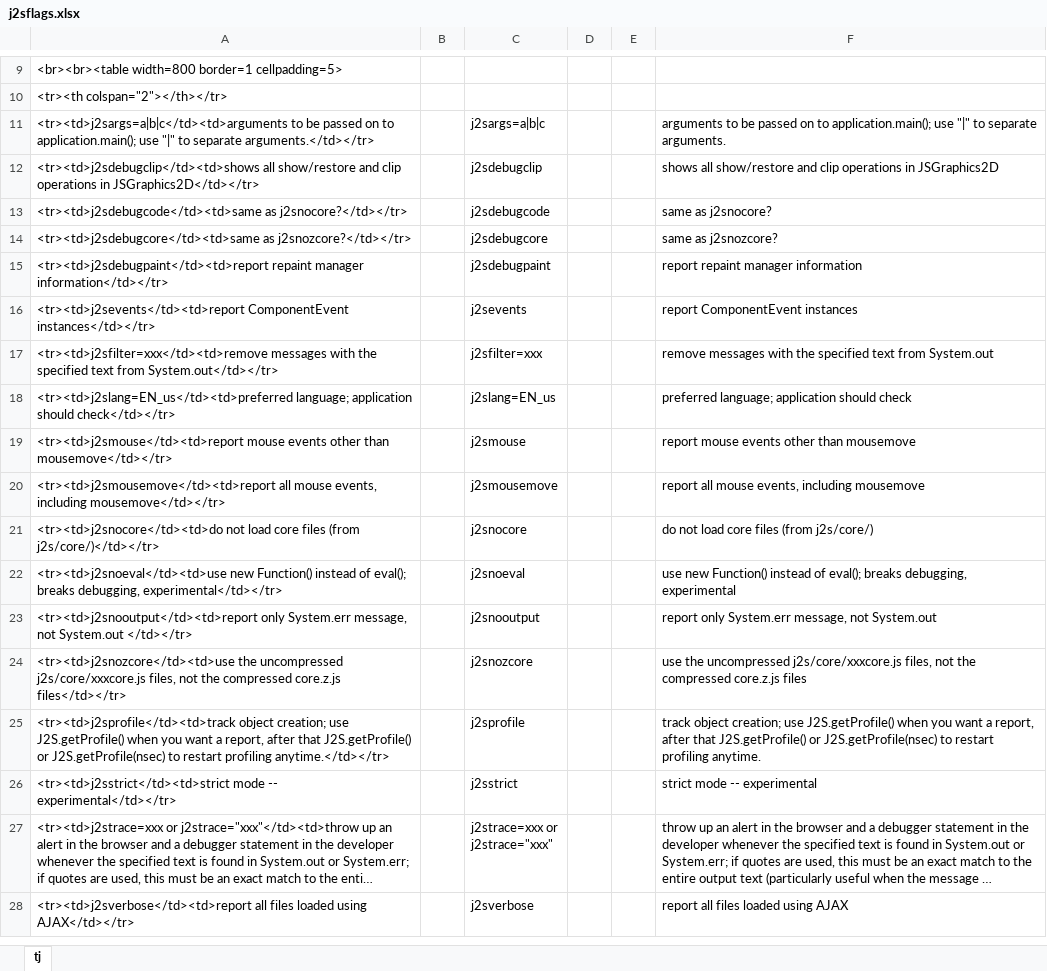
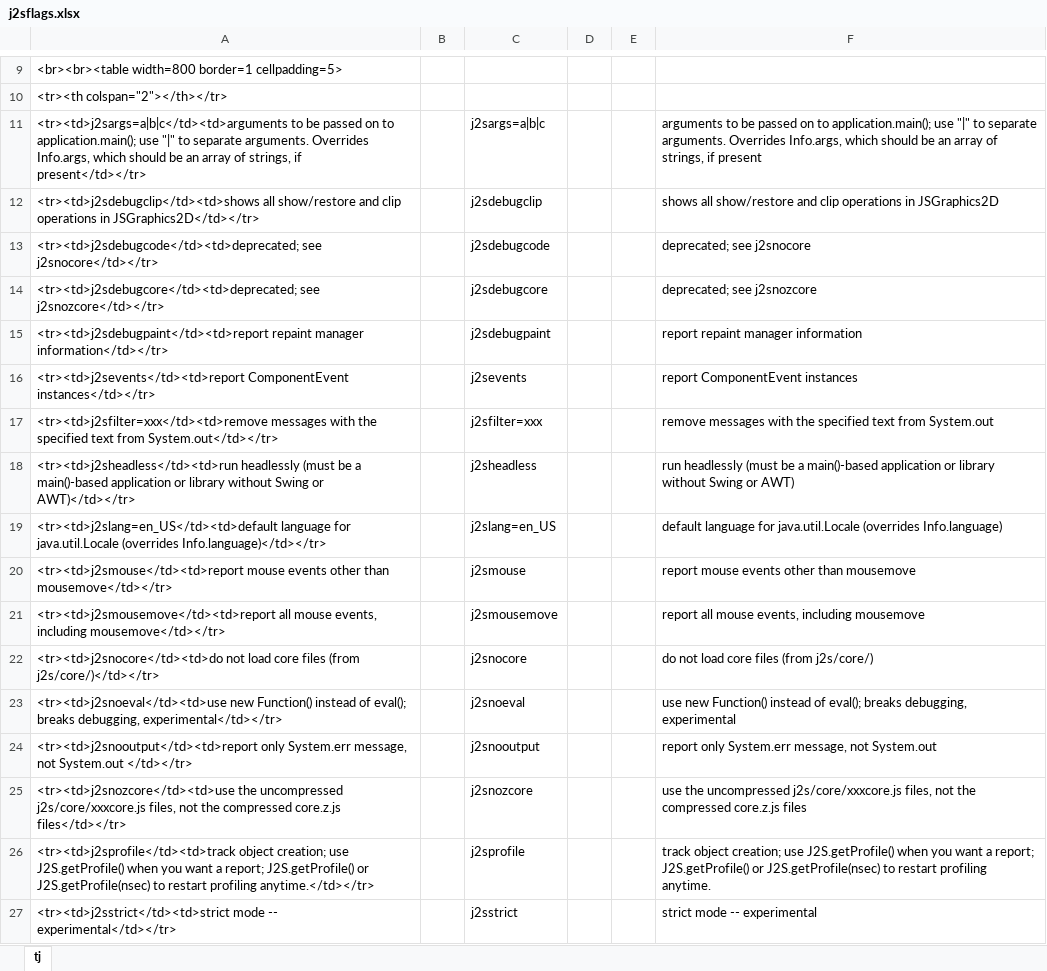
Before and after one commit to java2script/java2script, an Excel workbook: sources/net.sf.j2s.java.core/dev/j2sflags.xlsx, sheet tj, drawn as a sheet; only a part is shown, gaps mark what is left out; the shorter side is filled out with more unchanged rows; long unchanged cells end in …; values as stored, in another font and other column widths than the file's, no borders; removed rows and columns are numbered as before the commit, all else as after; the diff names each change by its address in the sheet, - before the commit and + after, or states it on an @@ line.

Commit message:
Adds ?j2sheadless and ?j2sprofile; allows getApplet(Info); allows Info.name;
removes all references in Java of getting
System.getProperty("java.awt.headless")

```diff
--- a/sources/net.sf.j2s.java.core/dev/j2sflags.xlsx (sheet tj)
+++ b/sources/net.sf.j2s.java.core/dev/j2sflags.xlsx (sheet tj)
-A11: …to separate arguments.</td></tr>
+A11: …to separate arguments. Overrides Info.args, which should be an array of strings, if present</td></tr>
-F11: …separate arguments.
+F11: …separate arguments. Overrides Info.args, which should be an array of strings, if present
-A13: <tr><td>j2sdebugcode</td><td>same as j2snocore?</td></tr>
+A13: <tr><td>j2sdebugcode</td><td>deprecated; see j2snocore</td></tr>
-F13: same as j2snocore?
+F13: deprecated; see j2snocore
-A14: <tr><td>j2sdebugcore</td><td>same as j2snozcore?</td></tr>
+A14: <tr><td>j2sdebugcore</td><td>deprecated; see j2snozcore</td></tr>
-F14: same as j2snozcore?
+F14: deprecated; see j2snozcore
-row 18: <tr><td>j2slang=EN_us</td><td>preferred language; application should check</td></tr> |  | j2slang=EN_us |  |  | preferred language; application should check
+row 18: <tr><td>j2sheadless</td><td>run headlessly (must be a main()-based application or library without Swing or AWT)</td></tr> |  | j2sheadless |  |  | run headlessly (must be a main()-based application or library without Swing or AWT)
+row 19: <tr><td>j2slang=en_US</td><td>default language for java.util.Locale (overrides Info.language)</td></tr> |  | j2slang=en_US |  |  | default language for java.util.Locale (overrides Info.language)
-A26: …want a report, after that J2S.getProfile() or…
+A26: …want a report; J2S.getProfile() or…
-F26: …want a report, after that J2S.getProfile() or…
+F26: …want a report; J2S.getProfile() or…
```
Also changed, not shown: formulas that keep their value, 56 other files.
